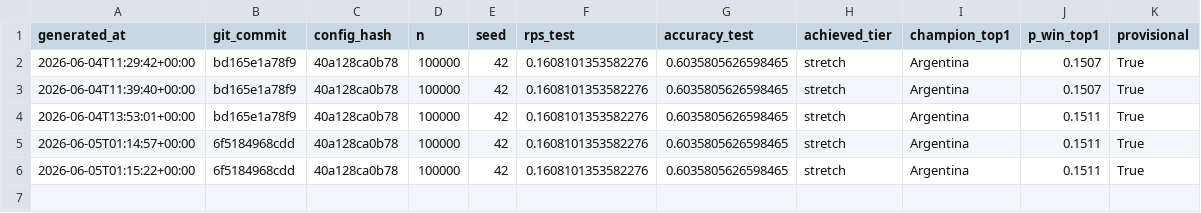
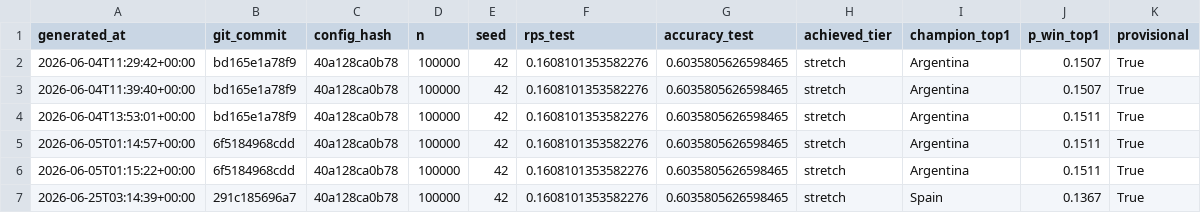
Before and after one commit to Helliad/world-cup-2026-predictor, a CSV file: experiments/ledger.csv, drawn as a sheet.

Commit message:
Update ledger.csv

```diff
--- a/experiments/ledger.csv
+++ b/experiments/ledger.csv
@@ -6 +6,2 @@ generated_at,git_commit,config_hash,n,seed,rps_test,accuracy_test,achieved_tier,
 2026-06-05T01:15:22+00:00,6f5184968cdd,40a128ca0b78,100000,42,0.1608101353582276,0.6035805626598465,stretch,Argentina,0.1511,True
+2026-06-25T03:14:39+00:00,291c185696a7,40a128ca0b78,100000,42,0.1608101353582276,0.6035805626598465,stretch,Spain,0.1367,True
```
